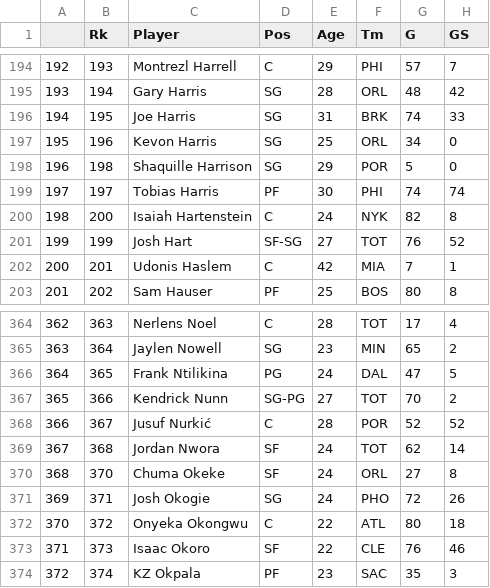
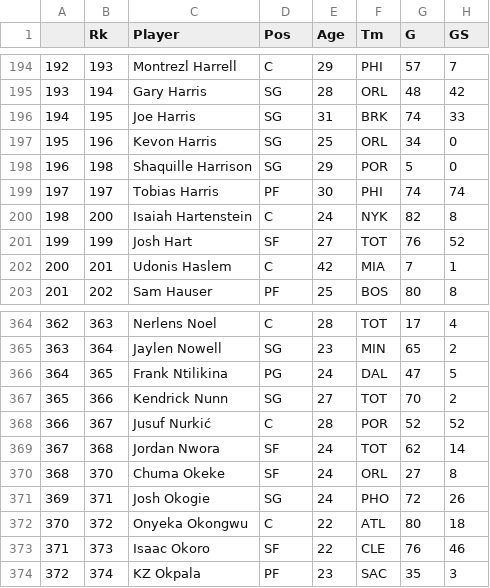
Before and after one commit to brunopiato/NBA_2022-2023, a CSV file: data/df.csv, drawn as a sheet; only a part is shown, gaps mark what is left out; the diff names each change by its address in the sheet, - before the commit and + after, or states it on an @@ line.

```diff
--- a/data/df.csv
+++ b/data/df.csv
-D201 (Pos): SF-SG
+D201 (Pos): SF
-D367 (Pos): SG-PG
+D367 (Pos): SG
```
Also changed, not shown: 2 other files.
